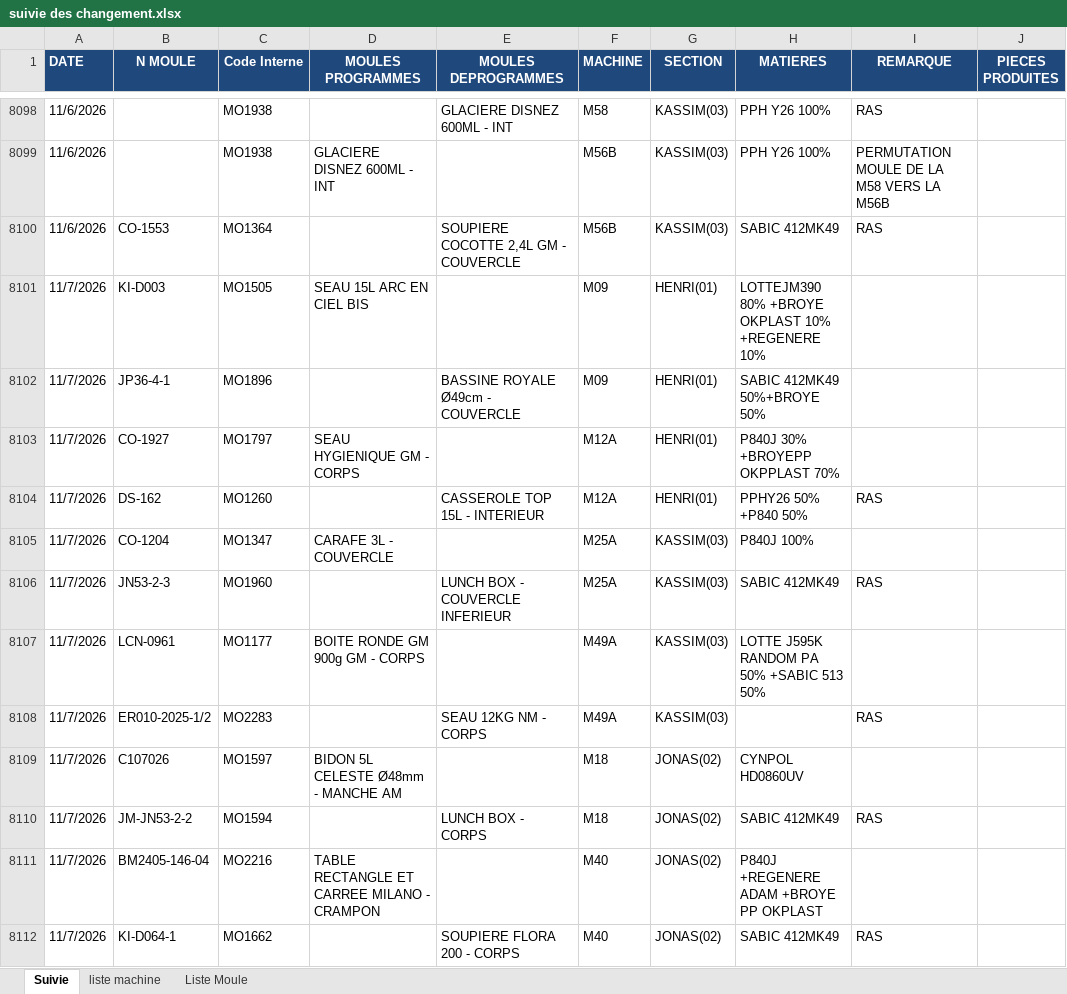
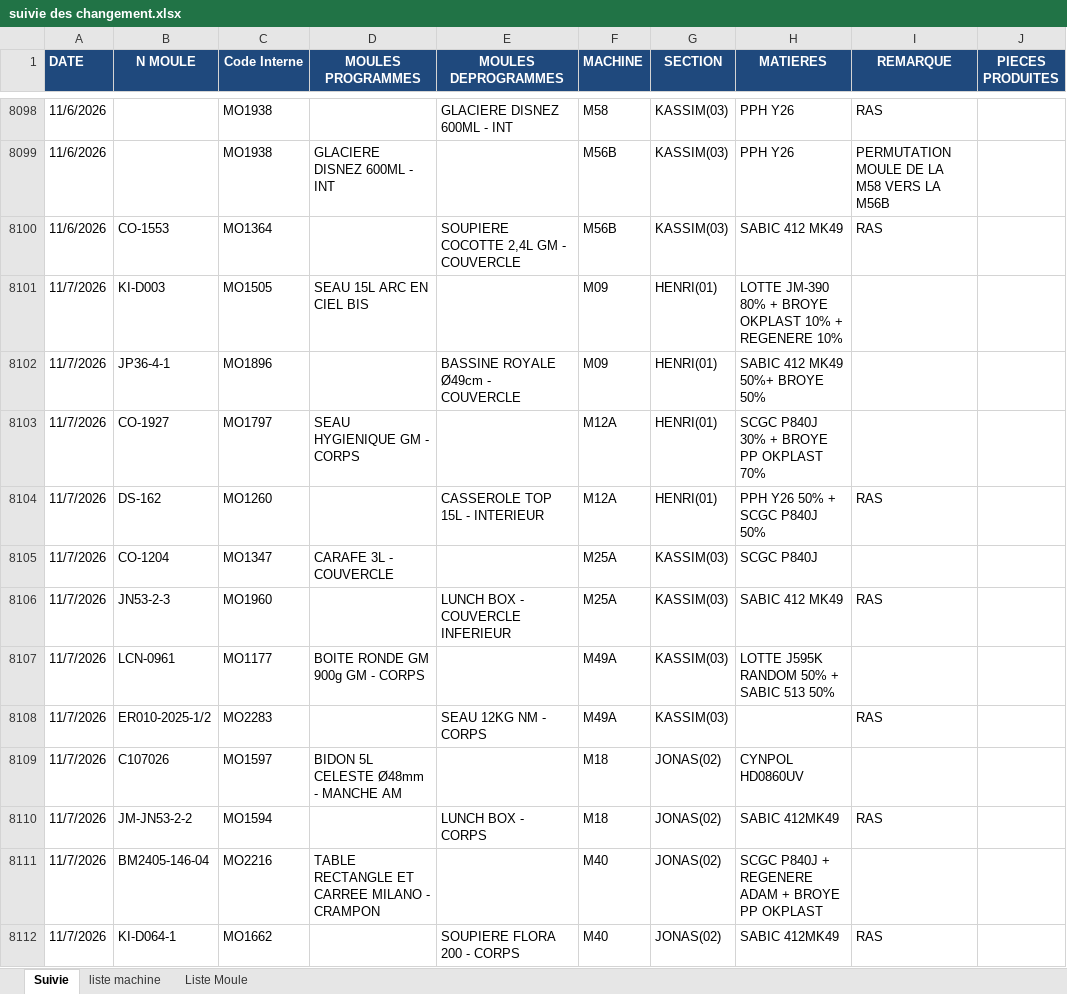
Before and after one commit to dovmedabidjan-oss/Okplast-3-Suivi-Changements, an Excel workbook: suivie des changement.xlsx, sheet Suivie, drawn as a sheet; only a part is shown, gaps mark what is left out; values as stored, in another font and other column widths than the file's, no borders; conditional formats not drawn; the diff covers the shown part only; the diff names each change by its address in the sheet, - before the commit and + after, or states it on an @@ line.

```diff
--- a/suivie des changement.xlsx (sheet Suivie)
+++ b/suivie des changement.xlsx (sheet Suivie)
-H8098:H8099 (MATIERES): PPH Y26 100%
+H8098:H8099 (MATIERES): PPH Y26
-H8100 (MATIERES): SABIC 412MK49
+H8100 (MATIERES): SABIC 412 MK49
-H8101 (MATIERES): LOTTEJM390 80% +BROYE OKPLAST 10% +REGENERE 10%
+H8101 (MATIERES): LOTTE JM-390 80% + BROYE OKPLAST 10% + REGENERE 10%
-H8102 (MATIERES): SABIC 412MK49 50%+BROYE 50%
+H8102 (MATIERES): SABIC 412 MK49 50%+ BROYE 50%
-H8103 (MATIERES): P840J 30% +BROYEPP OKPPLAST 70%
+H8103 (MATIERES): SCGC P840J 30% + BROYE PP OKPLAST 70%
-H8104 (MATIERES): PPHY26 50% +P840 50%
+H8104 (MATIERES): PPH Y26 50% + SCGC P840J 50%
-H8105 (MATIERES): P840J 100%
+H8105 (MATIERES): SCGC P840J
-H8106 (MATIERES): SABIC 412MK49
+H8106 (MATIERES): SABIC 412 MK49
-H8107 (MATIERES): LOTTE J595K RANDOM PA 50% +SABIC 513 50%
+H8107 (MATIERES): LOTTE J595K RANDOM 50% + SABIC 513 50%
-H8111 (MATIERES): P840J +REGENERE ADAM +BROYE PP OKPLAST
+H8111 (MATIERES): SCGC P840J + REGENERE ADAM + BROYE PP OKPLAST
```
Also changed, not shown: 169 edited cells and cell formats elsewhere in this sheet.
